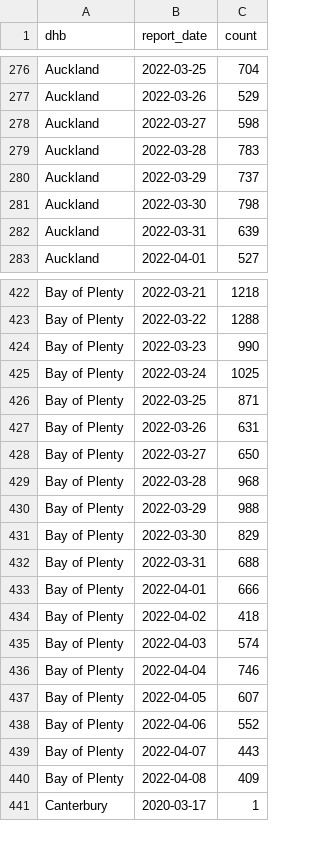
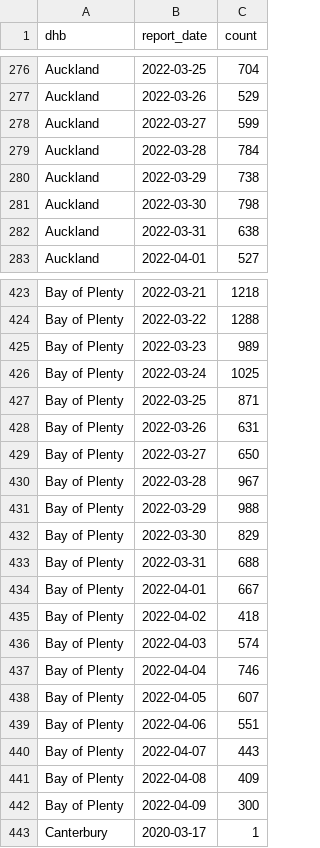
Before and after one commit to harkanwals/cdm, a CSV file: data/csvs/dhb_case_count.csv, drawn as a sheet; only a part is shown, gaps mark what is left out; the diff covers the shown part only.

```diff
--- a/data/csvs/dhb_case_count.csv
+++ b/data/csvs/dhb_case_count.csv
@@ -277,7 +277,7 @@ Auckland,2022-03-25,704
 Auckland,2022-03-26,529
-Auckland,2022-03-27,598
-Auckland,2022-03-28,783
-Auckland,2022-03-29,737
+Auckland,2022-03-27,599
+Auckland,2022-03-28,784
+Auckland,2022-03-29,738
 Auckland,2022-03-30,798
-Auckland,2022-03-31,639
+Auckland,2022-03-31,638
 Auckland,2022-04-01,527
@@ -423,3 +424,3 @@ Bay of Plenty,2022-03-21,1218
 Bay of Plenty,2022-03-22,1288
-Bay of Plenty,2022-03-23,990
+Bay of Plenty,2022-03-23,989
 Bay of Plenty,2022-03-24,1025
@@ -428,3 +429,3 @@ Bay of Plenty,2022-03-26,631
 Bay of Plenty,2022-03-27,650
-Bay of Plenty,2022-03-28,968
+Bay of Plenty,2022-03-28,967
 Bay of Plenty,2022-03-29,988
@@ -432,3 +433,3 @@ Bay of Plenty,2022-03-30,829
 Bay of Plenty,2022-03-31,688
-Bay of Plenty,2022-04-01,666
+Bay of Plenty,2022-04-01,667
 Bay of Plenty,2022-04-02,418
@@ -437,5 +438,6 @@ Bay of Plenty,2022-04-04,746
 Bay of Plenty,2022-04-05,607
-Bay of Plenty,2022-04-06,552
+Bay of Plenty,2022-04-06,551
 Bay of Plenty,2022-04-07,443
 Bay of Plenty,2022-04-08,409
+Bay of Plenty,2022-04-09,300
 Canterbury,2020-03-17,1
```
Also changed, not shown: 21 added rows and 98 edited cells elsewhere in this file, 1 other file.
